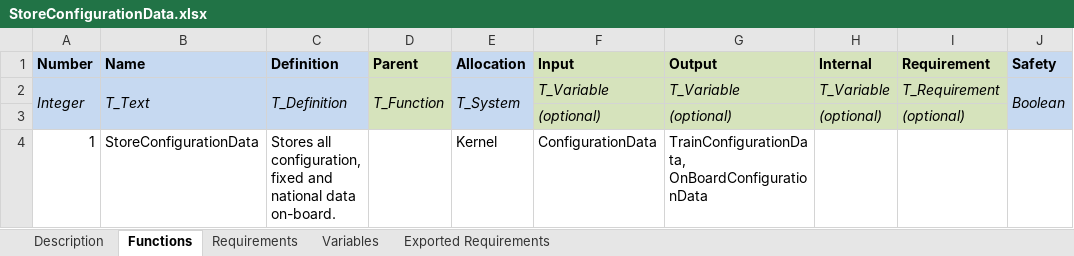
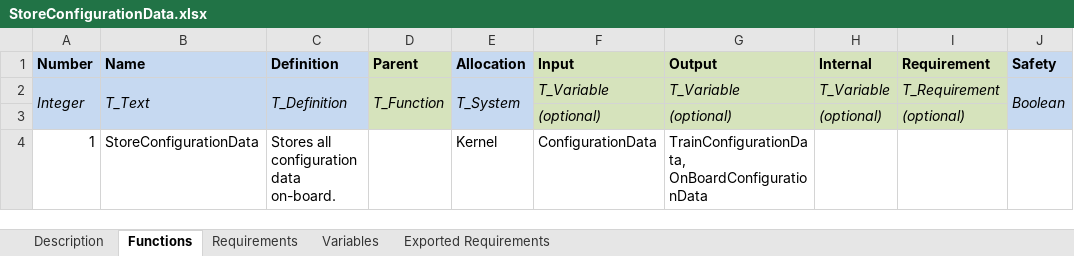
Before and after one commit to openETCS/SRS-Analysis, an Excel workbook: System Analysis/WorkingRepository/Group1/StoreConfigurationData.xlsx, sheet Functions, drawn as a sheet; values as stored, in another font and other column widths than the file's, no borders; the diff names each change by its address in the sheet, - before the commit and + after, or states it on an @@ line.

Commit message:
Updated StoreConfigurationData (Alstom update).

```diff
--- a/System Analysis/WorkingRepository/Group1/StoreConfigurationData.xlsx (sheet Functions)
+++ b/System Analysis/WorkingRepository/Group1/StoreConfigurationData.xlsx (sheet Functions)
-C4 (Definition): Stores all configuration, fixed and national data on-board.
+C4 (Definition): Stores all configuration data on-board.
```
Also changed, not shown: sheet Variables, sheet Description.
